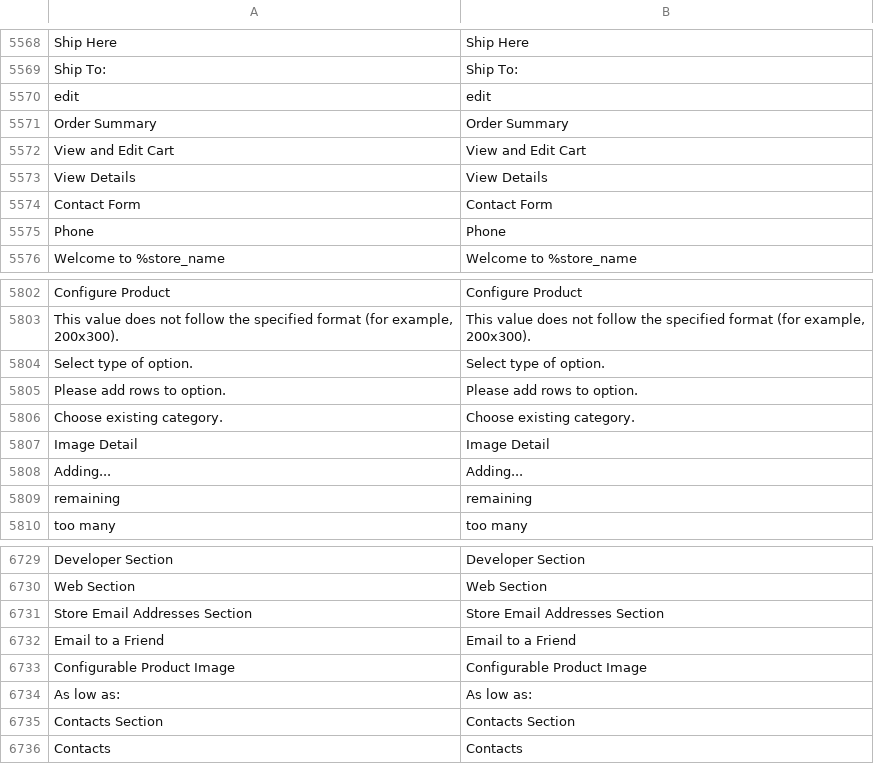
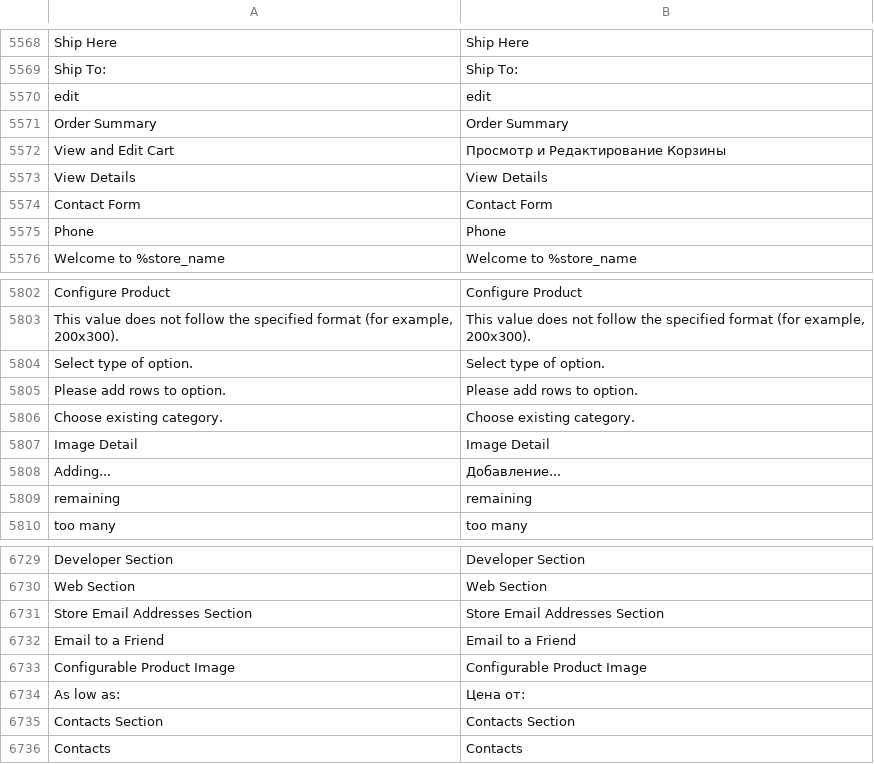
Before and after one commit to evgeniy-d/2vikki, a CSV file: app/design/frontend/Oakma/twovikki/i18n/ru_RU.csv, drawn as a sheet; only a part is shown, gaps mark what is left out; the diff covers the shown part only; the diff names each change by its address in the sheet, - before the commit and + after, or states it on an @@ line.

```diff
--- a/app/design/frontend/Oakma/twovikki/i18n/ru_RU.csv
+++ b/app/design/frontend/Oakma/twovikki/i18n/ru_RU.csv
-B5572: View and Edit Cart
+B5572: Просмотр и Редактирование Корзины
-B5808: Adding...
+B5808: Добавление...
-B6734: As low as:
+B6734: Цена от:
```
Also changed, not shown: 17 edited cells elsewhere in this file, 3 other files.
